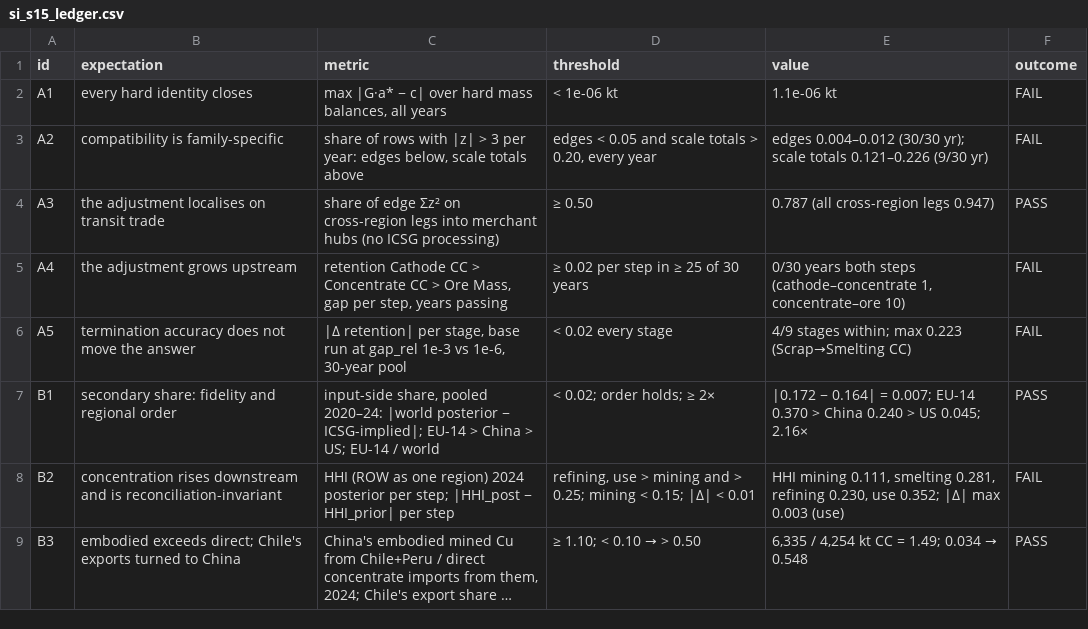
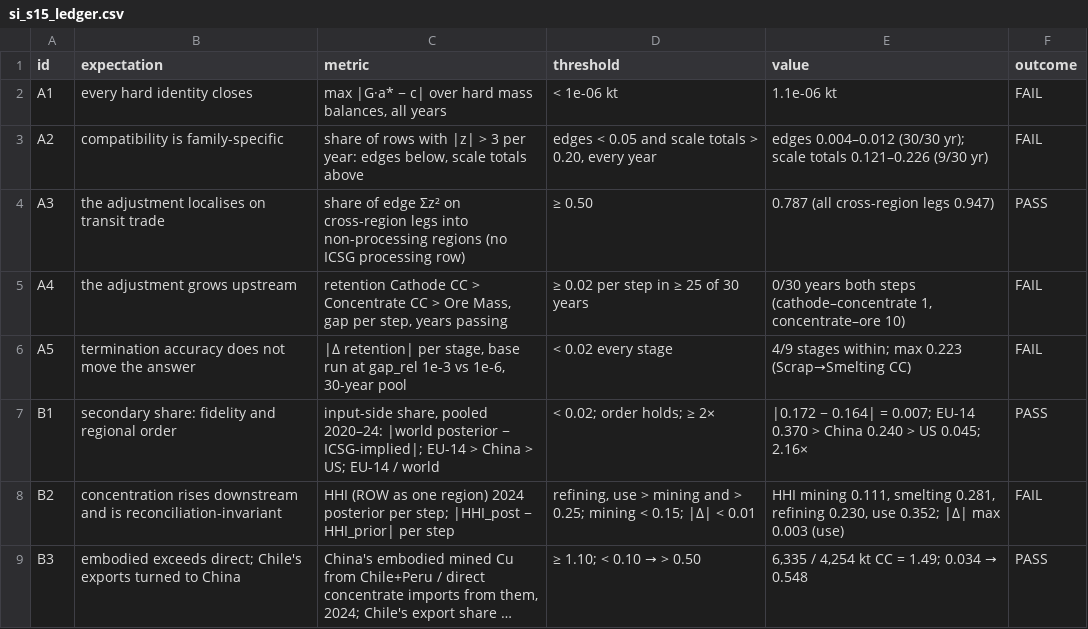
Before and after one commit to florihu/pySUTO, a CSV file: docs/manuscript/figs/si_s15_ledger.csv, drawn as a sheet; long unchanged cells end in ….

```diff
--- a/docs/manuscript/figs/si_s15_ledger.csv
+++ b/docs/manuscript/figs/si_s15_ledger.csv
@@ -3,3 +3,3 @@ A1,every hard identity closes,"max |G·a* − c| over hard mass balances, all ye
 A2,compatibility is family-specific,"share of rows with |z| > 3 per year: edges below, scale totals above","edges < 0.05 and scale totals > 0.20, every year",edges 0.004–0.012 (30/30 yr); scale totals 0.121–0.226 (9/30 yr),FAIL
-A3,the adjustment localises on transit trade,share of edge Σz² on cross-region legs into merchant hubs (no ICSG processing),≥ 0.50,0.787 (all cross-region legs 0.947),PASS
+A3,the adjustment localises on transit trade,share of edge Σz² on cross-region legs into non-processing regions (no ICSG processing row),≥ 0.50,0.787 (all cross-region legs 0.947),PASS
 A4,the adjustment grows upstream,"retention Cathode CC > Concentrate CC > Ore Mass, gap per step, years passing",≥ 0.02 per step in ≥ 25 of 30 years,"0/30 years both steps (cathode–concentrate 1, concentrate–ore 10)",FAIL
```
Also changed, not shown: docs/manuscript/figs/table3_ledger.csv, 14 other files.
